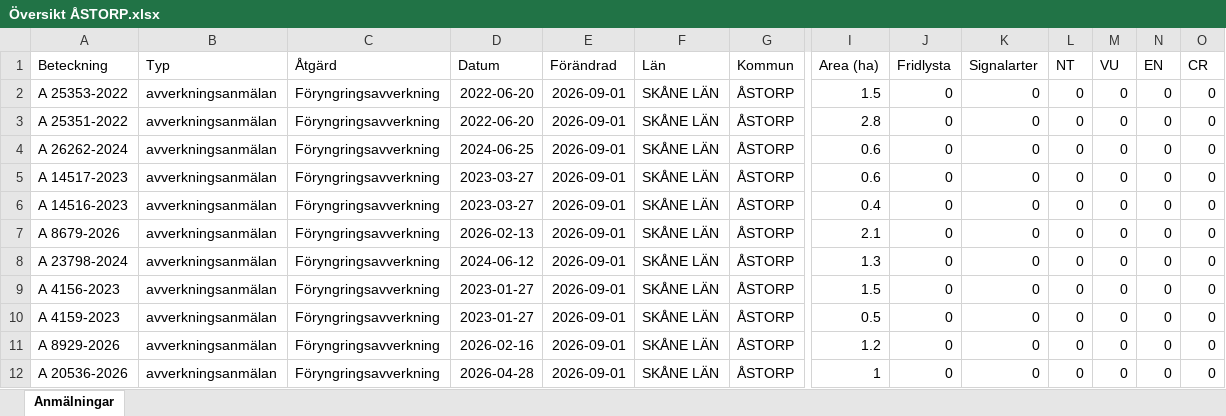
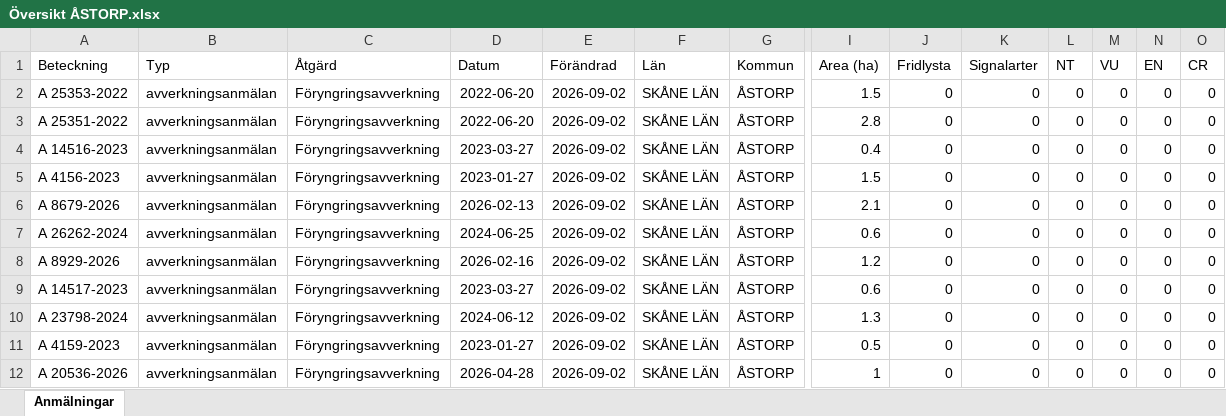
Before and after one commit to klasma/Logging_1277, an Excel workbook: Översikt ÅSTORP.xlsx, sheet Anmälningar, drawn as a sheet; only a part is shown, gaps mark what is left out; values as stored, in another font and other column widths than the file's, no borders; removed rows and columns are numbered as before the commit, all else as after; rows hold the shown columns only; the diff names each change by its address in the sheet, - before the commit and + after, or states it on an @@ line.

```diff
--- a/Översikt ÅSTORP.xlsx (sheet Anmälningar)
+++ b/Översikt ÅSTORP.xlsx (sheet Anmälningar)
-E2:E3 (Förändrad): 2026-09-01
+E2:E3 (Förändrad): 2026-09-02
-row 4: A 26262-2024 | avverkningsanmälan | Föryngringsavverkning | 2024-06-25 | 2026-09-01 | SKÅNE LÄN | ÅSTORP | 0.6 | 0 | 0 | 0 | 0 | 0 | 0
-row 5: A 14517-2023 | avverkningsanmälan | Föryngringsavverkning | 2023-03-27 | 2026-09-01 | SKÅNE LÄN | ÅSTORP | 0.6 | 0 | 0 | 0 | 0 | 0 | 0
-E4 (Förändrad): 2026-09-01
+E4 (Förändrad): 2026-09-02
+row 5: A 4156-2023 | avverkningsanmälan | Föryngringsavverkning | 2023-01-27 | 2026-09-02 | SKÅNE LÄN | ÅSTORP | 1.5 | 0 | 0 | 0 | 0 | 0 | 0
-E6 (Förändrad): 2026-09-01
+E6 (Förändrad): 2026-09-02
+row 7: A 26262-2024 | avverkningsanmälan | Föryngringsavverkning | 2024-06-25 | 2026-09-02 | SKÅNE LÄN | ÅSTORP | 0.6 | 0 | 0 | 0 | 0 | 0 | 0
+row 8: A 8929-2026 | avverkningsanmälan | Föryngringsavverkning | 2026-02-16 | 2026-09-02 | SKÅNE LÄN | ÅSTORP | 1.2 | 0 | 0 | 0 | 0 | 0 | 0
+row 9: A 14517-2023 | avverkningsanmälan | Föryngringsavverkning | 2023-03-27 | 2026-09-02 | SKÅNE LÄN | ÅSTORP | 0.6 | 0 | 0 | 0 | 0 | 0 | 0
-E10 (Förändrad): 2026-09-01
+E10 (Förändrad): 2026-09-02
-row 9: A 4156-2023 | avverkningsanmälan | Föryngringsavverkning | 2023-01-27 | 2026-09-01 | SKÅNE LÄN | ÅSTORP | 1.5 | 0 | 0 | 0 | 0 | 0 | 0
-E11 (Förändrad): 2026-09-01
+E11 (Förändrad): 2026-09-02
-row 11: A 8929-2026 | avverkningsanmälan | Föryngringsavverkning | 2026-02-16 | 2026-09-01 | SKÅNE LÄN | ÅSTORP | 1.2 | 0 | 0 | 0 | 0 | 0 | 0
-E12 (Förändrad): 2026-09-01
+E12 (Förändrad): 2026-09-02
```
Also changed, not shown: 1 other file.
